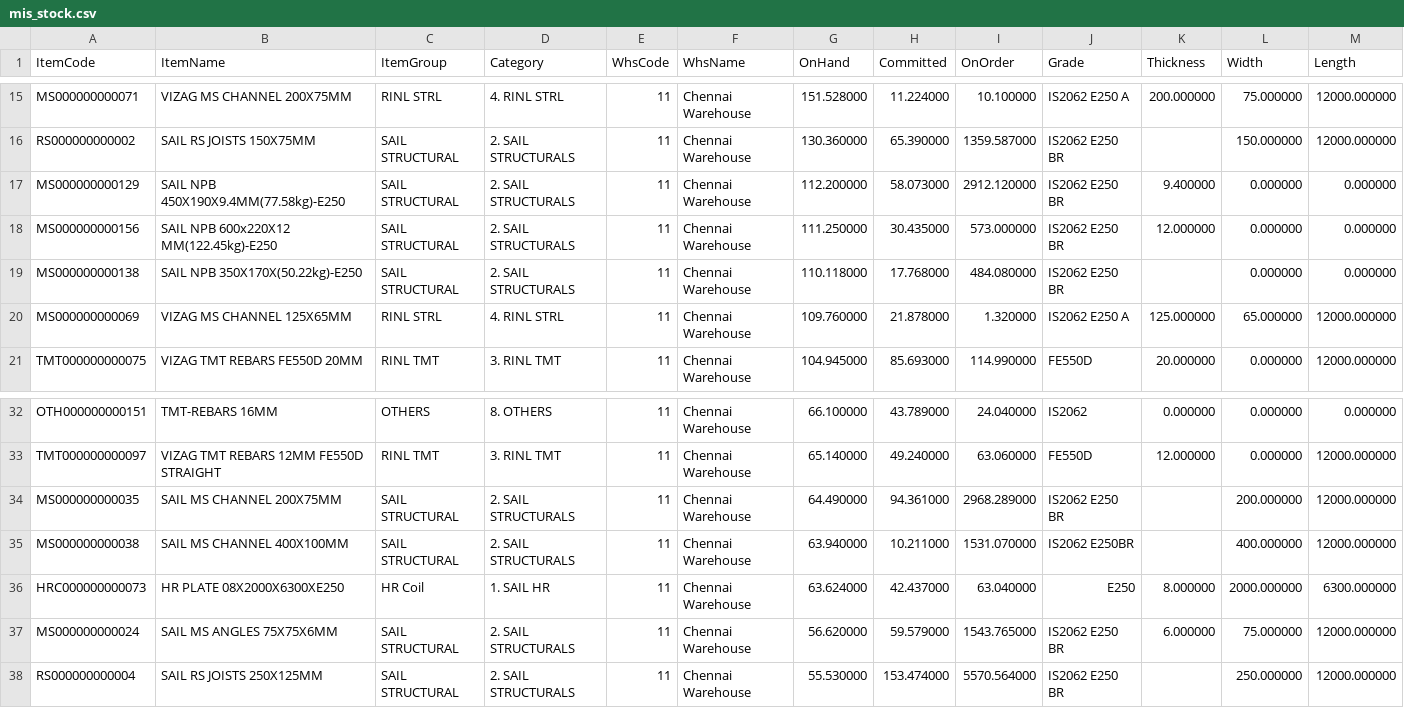
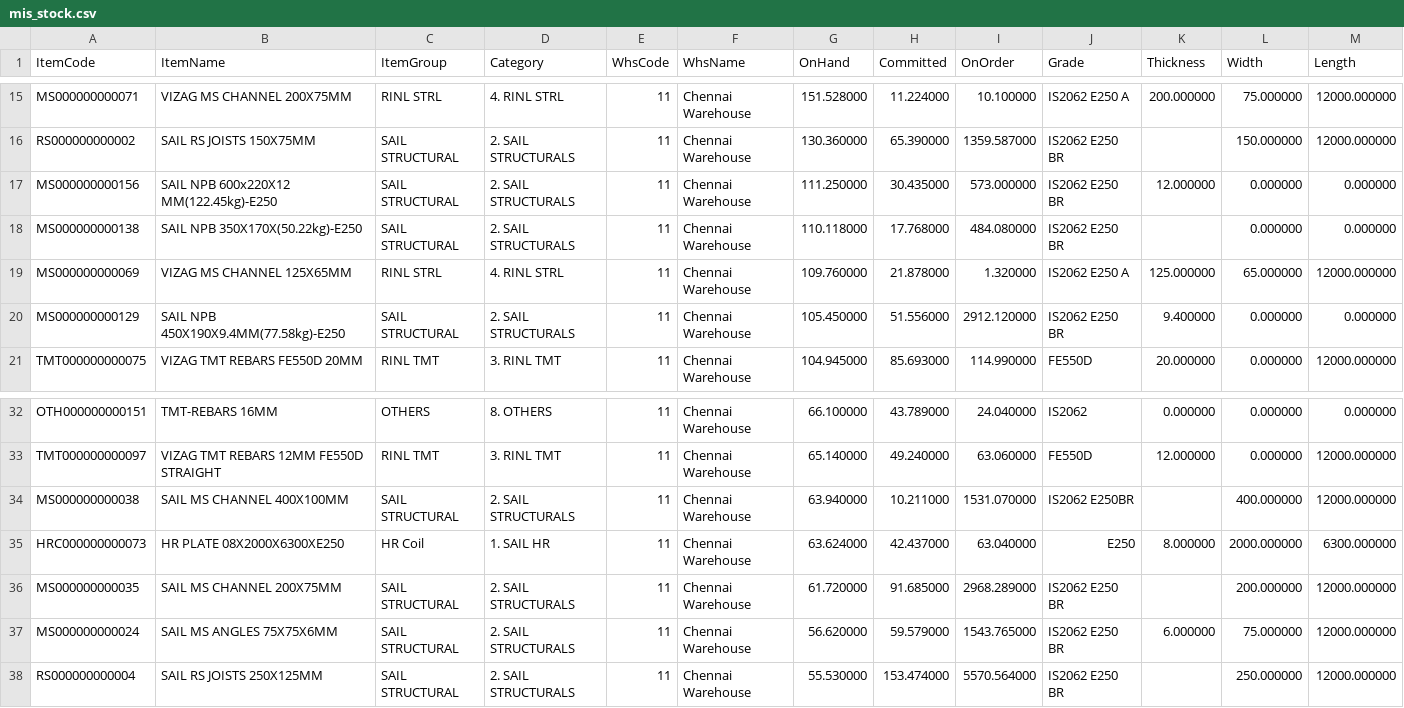
Before and after one commit to BSC23609/mis-portal, a CSV file: stock/mis_stock.csv, drawn as a sheet; only a part is shown, gaps mark what is left out.

Commit message:
stock refresh 2026-09-25 14:00

```diff
--- a/stock/mis_stock.csv
+++ b/stock/mis_stock.csv
@@ -16,3 +16,2 @@ MS000000000071,VIZAG MS CHANNEL 200X75MM,RINL STRL,4. RINL STRL,11,Chennai Wareh
 RS000000000002,SAIL RS JOISTS 150X75MM,SAIL STRUCTURAL,2. SAIL STRUCTURALS,11,Chennai Warehouse,130.360000,65.390000,1359.587000,IS2062 E250 BR,,150.000000,12000.000000
-MS000000000129,SAIL NPB 450X190X9.4MM(77.58kg)-E250,SAIL STRUCTURAL,2. SAIL STRUCTURALS,11,Chennai Warehouse,112.200000,58.073000,2912.120000,IS2062 E250 BR,9.400000,0.000000,0.000000
 MS000000000156,SAIL NPB 600x220X12 MM(122.45kg)-E250,SAIL STRUCTURAL,2. SAIL STRUCTURALS,11,Chennai Warehouse,111.250000,30.435000,573.000000,IS2062 E250 BR,12.000000,0.000000,0.000000
@@ -20,2 +19,3 @@ MS000000000138,SAIL NPB 350X170X(50.22kg)-E250,SAIL STRUCTURAL,2. SAIL STRUCTURA
 MS000000000069,VIZAG MS CHANNEL 125X65MM,RINL STRL,4. RINL STRL,11,Chennai Warehouse,109.760000,21.878000,1.320000,IS2062 E250 A,125.000000,65.000000,12000.000000
+MS000000000129,SAIL NPB 450X190X9.4MM(77.58kg)-E250,SAIL STRUCTURAL,2. SAIL STRUCTURALS,11,Chennai Warehouse,105.450000,51.556000,2912.120000,IS2062 E250 BR,9.400000,0.000000,0.000000
 TMT000000000075,VIZAG TMT REBARS FE550D 20MM,RINL TMT,3. RINL TMT,11,Chennai Warehouse,104.945000,85.693000,114.990000,FE550D,20.000000,0.000000,12000.000000
@@ -33,5 +33,5 @@ OTH000000000151,TMT-REBARS 16MM,OTHERS,8. OTHERS,11,Chennai Warehouse,66.100000,
 TMT000000000097,VIZAG TMT REBARS 12MM  FE550D STRAIGHT,RINL TMT,3. RINL TMT,11,Chennai Warehouse,65.140000,49.240000,63.060000,FE550D,12.000000,0.000000,12000.000000
-MS000000000035,SAIL MS CHANNEL 200X75MM,SAIL STRUCTURAL,2. SAIL STRUCTURALS,11,Chennai Warehouse,64.490000,94.361000,2968.289000,IS2062 E250 BR,,200.000000,12000.000000
 MS000000000038,SAIL MS CHANNEL 400X100MM,SAIL STRUCTURAL,2. SAIL STRUCTURALS,11,Chennai Warehouse,63.940000,10.211000,1531.070000,IS2062 E250BR,,400.000000,12000.000000
 HRC000000000073,HR PLATE 08X2000X6300XE250,HR Coil,1. SAIL HR,11,Chennai Warehouse,63.624000,42.437000,63.040000,E250,8.000000,2000.000000,6300.000000
+MS000000000035,SAIL MS CHANNEL 200X75MM,SAIL STRUCTURAL,2. SAIL STRUCTURALS,11,Chennai Warehouse,61.720000,91.685000,2968.289000,IS2062 E250 BR,,200.000000,12000.000000
 MS000000000024,SAIL MS ANGLES 75X75X6MM,SAIL STRUCTURAL,2. SAIL STRUCTURALS,11,Chennai Warehouse,56.620000,59.579000,1543.765000,IS2062 E250 BR,6.000000,75.000000,12000.000000
```
Also changed, not shown: 2 other files.
